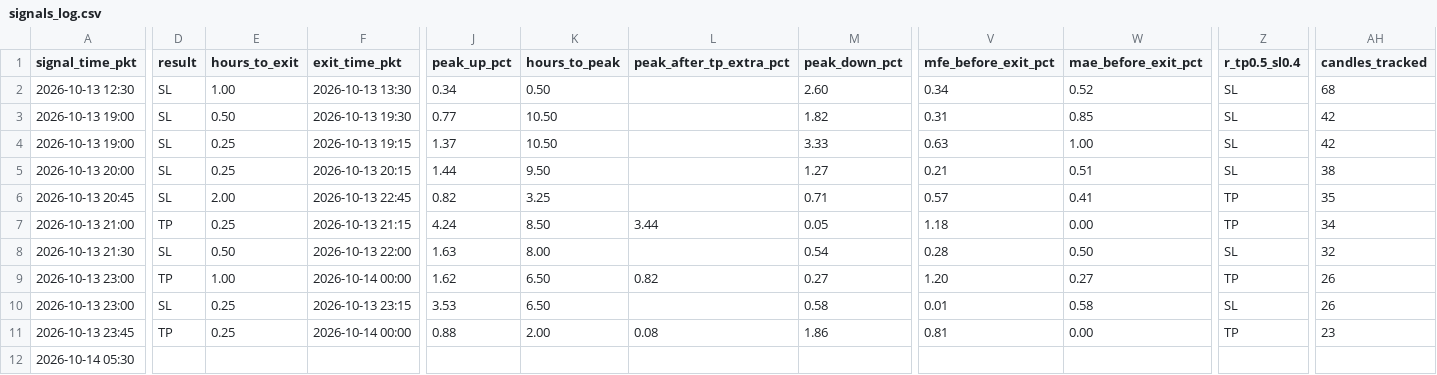
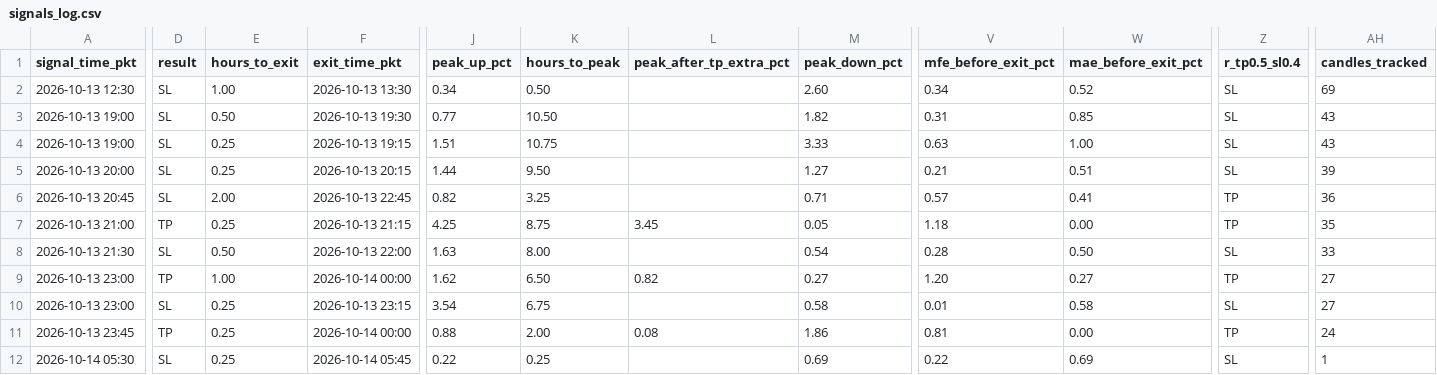
Before and after one commit to yasirhabib01399/bitget-scanner, a CSV file: signals_log.csv, drawn as a sheet; only a part is shown, gaps mark what is left out; the diff covers the shown part only; the diff names each change by its address in the sheet, - before the commit and + after, or states it on an @@ line.

Commit message:
Update signals_log.csv [skip ci]

```diff
--- a/signals_log.csv
+++ b/signals_log.csv
-AH2 (candles_tracked): 68
+AH2 (candles_tracked): 69
-AH3:AH4 (candles_tracked): 42
+AH3:AH4 (candles_tracked): 43
-J4 (peak_up_pct): 1.37
+J4 (peak_up_pct): 1.51
-K4 (hours_to_peak): 10.50
+K4 (hours_to_peak): 10.75
-AH5 (candles_tracked): 38
+AH5 (candles_tracked): 39
-AH6 (candles_tracked): 35
+AH6 (candles_tracked): 36
-J7 (peak_up_pct): 4.24
+J7 (peak_up_pct): 4.25
-K7 (hours_to_peak): 8.50
+K7 (hours_to_peak): 8.75
-L7 (peak_after_tp_extra_pct): 3.44
+L7 (peak_after_tp_extra_pct): 3.45
-AH7 (candles_tracked): 34
+AH7 (candles_tracked): 35
-AH8 (candles_tracked): 32
+AH8 (candles_tracked): 33
-AH9:AH10 (candles_tracked): 26
+AH9:AH10 (candles_tracked): 27
-J10 (peak_up_pct): 3.53
+J10 (peak_up_pct): 3.54
-K10 (hours_to_peak): 6.50
+K10 (hours_to_peak): 6.75
-AH11 (candles_tracked): 23
+AH11 (candles_tracked): 24
-D12 (result): (empty)
+D12 (result): SL
-E12 (hours_to_exit): (empty)
+E12 (hours_to_exit): 0.25
-F12 (exit_time_pkt): (empty)
+F12 (exit_time_pkt): 2026-10-14 05:45
-J12 (peak_up_pct): (empty)
+J12 (peak_up_pct): 0.22
-K12 (hours_to_peak): (empty)
+K12 (hours_to_peak): 0.25
-M12 (peak_down_pct): (empty)
+M12 (peak_down_pct): 0.69
-V12 (mfe_before_exit_pct): (empty)
+V12 (mfe_before_exit_pct): 0.22
-W12 (mae_before_exit_pct): (empty)
+W12 (mae_before_exit_pct): 0.69
-Z12 (r_tp0.5_sl0.4): (empty)
+Z12 (r_tp0.5_sl0.4): SL
-AH12 (candles_tracked): (empty)
+AH12 (candles_tracked): 1
```
Also changed, not shown: 5 edited cells elsewhere in this file.
